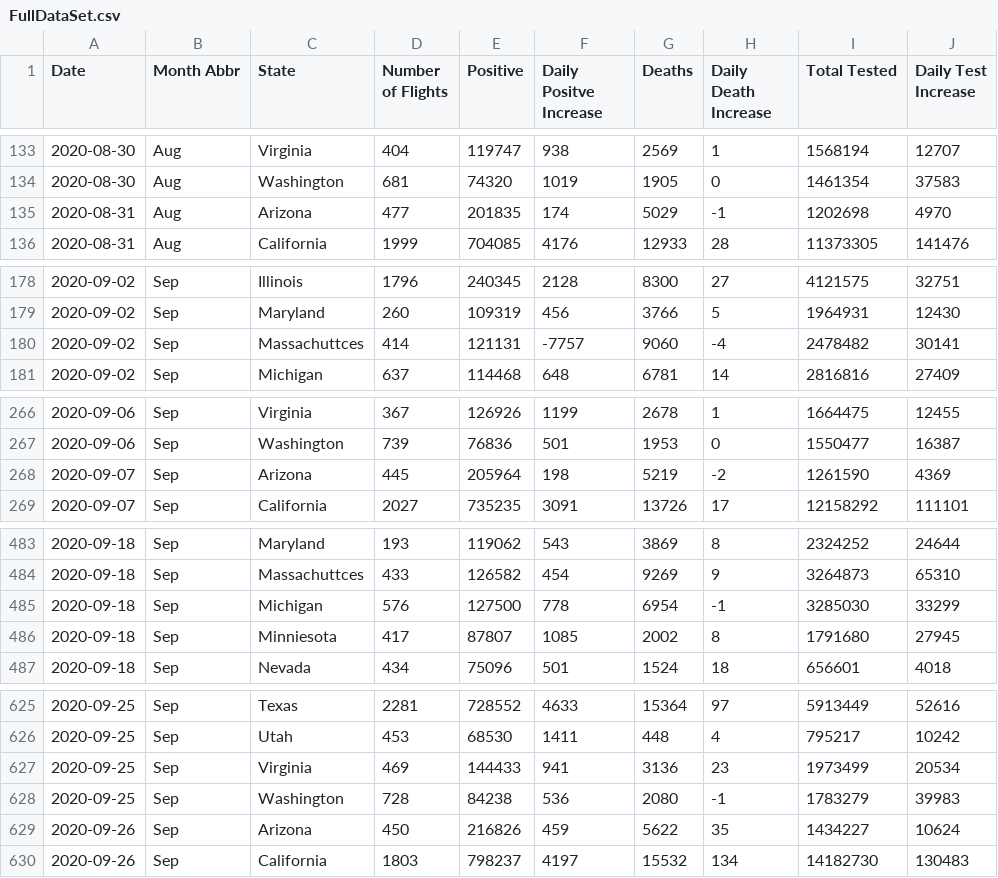
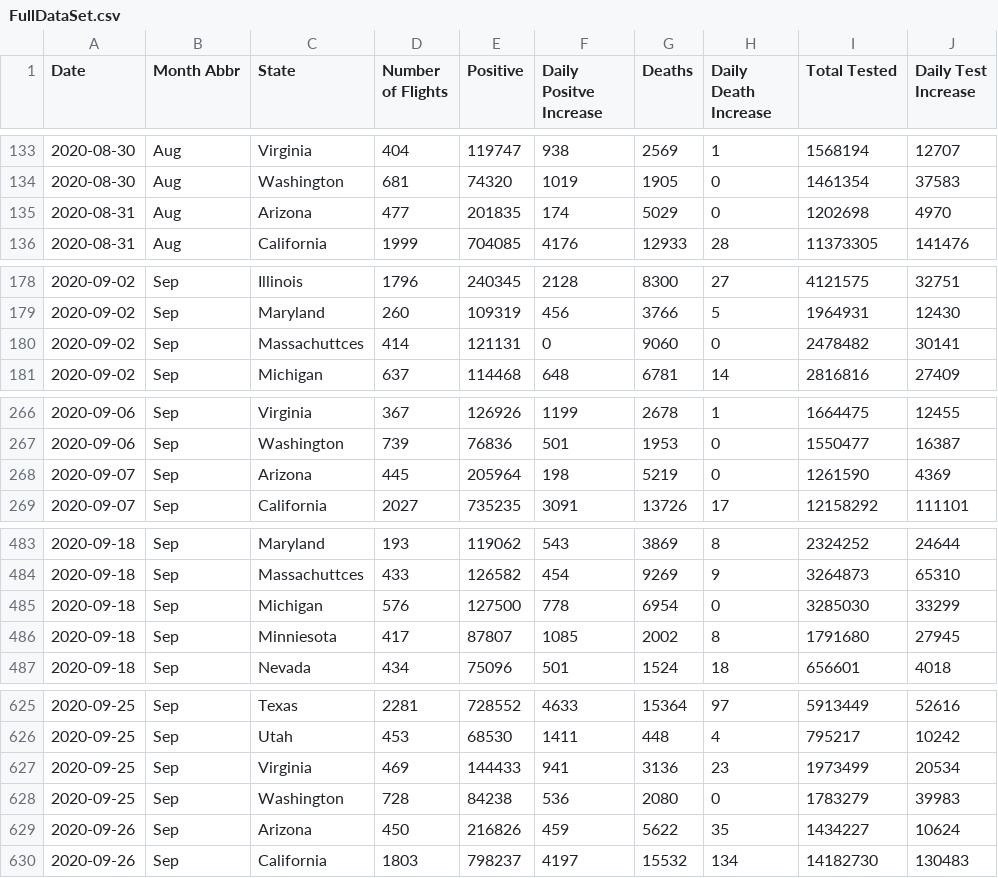
Before and after one commit to MersedehSP/Covid_Analyzer, a CSV file: Resources/FullDataSet.csv, drawn as a sheet; only a part is shown, gaps mark what is left out; the diff covers the shown part only.

Commit message:
Updated csv datasheet with no negative values in Daily Positve Increase & Daily Death Increase

```diff
--- a/Resources/FullDataSet.csv
+++ b/Resources/FullDataSet.csv
@@ -134,3 +134,3 @@ Date,Month Abbr,State,Number of Flights,Positive,Daily Positve Increase,Deaths,D
 2020-08-30,Aug,Washington,681,74320,1019,1905,0,1461354,37583
-2020-08-31,Aug,Arizona,477,201835,174,5029,-1,1202698,4970
+2020-08-31,Aug,Arizona,477,201835,174,5029,0,1202698,4970
 2020-08-31,Aug,California,1999,704085,4176,12933,28,11373305,141476
@@ -179,3 +179,3 @@ Date,Month Abbr,State,Number of Flights,Positive,Daily Positve Increase,Deaths,D
 2020-09-02,Sep,Maryland,260,109319,456,3766,5,1964931,12430
-2020-09-02,Sep,Massachuttces,414,121131,-7757,9060,-4,2478482,30141
+2020-09-02,Sep,Massachuttces,414,121131,0,9060,0,2478482,30141
 2020-09-02,Sep,Michigan,637,114468,648,6781,14,2816816,27409
@@ -267,3 +267,3 @@ Date,Month Abbr,State,Number of Flights,Positive,Daily Positve Increase,Deaths,D
 2020-09-06,Sep,Washington,739,76836,501,1953,0,1550477,16387
-2020-09-07,Sep,Arizona,445,205964,198,5219,-2,1261590,4369
+2020-09-07,Sep,Arizona,445,205964,198,5219,0,1261590,4369
 2020-09-07,Sep,California,2027,735235,3091,13726,17,12158292,111101
@@ -484,3 +484,3 @@ Date,Month Abbr,State,Number of Flights,Positive,Daily Positve Increase,Deaths,D
 2020-09-18,Sep,Massachuttces,433,126582,454,9269,9,3264873,65310
-2020-09-18,Sep,Michigan,576,127500,778,6954,-1,3285030,33299
+2020-09-18,Sep,Michigan,576,127500,778,6954,0,3285030,33299
 2020-09-18,Sep,Minniesota,417,87807,1085,2002,8,1791680,27945
@@ -627,3 +627,3 @@ Date,Month Abbr,State,Number of Flights,Positive,Daily Positve Increase,Deaths,D
 2020-09-25,Sep,Virginia,469,144433,941,3136,23,1973499,20534
-2020-09-25,Sep,Washington,728,84238,536,2080,-1,1783279,39983
+2020-09-25,Sep,Washington,728,84238,536,2080,0,1783279,39983
 2020-09-26,Sep,Arizona,450,216826,459,5622,35,1434227,10624
```
Also changed, not shown: 3 edited cells elsewhere in this file.
